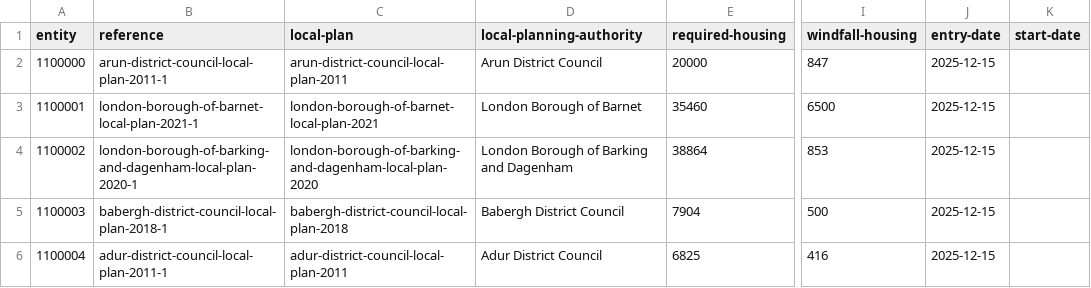
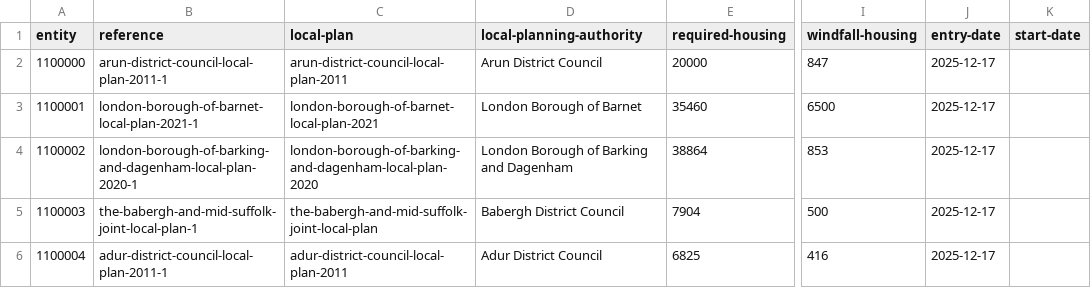
Before and after one commit to digital-land/local-plan-extractor, a CSV file: dataset/local-plan-housing.csv, drawn as a sheet; only a part is shown, gaps mark what is left out; the diff names each change by its address in the sheet, - before the commit and + after, or states it on an @@ line.

```diff
--- a/dataset/local-plan-housing.csv
+++ b/dataset/local-plan-housing.csv
-J2:J6 (entry-date): 2025-12-15
+J2:J6 (entry-date): 2025-12-17
-B5 (reference): babergh-district-council-local-plan-2018-1
+B5 (reference): the-babergh-and-mid-suffolk-joint-local-plan-1
-C5 (local-plan): babergh-district-council-local-plan-2018
+C5 (local-plan): the-babergh-and-mid-suffolk-joint-local-plan
```
Also changed, not shown: dataset/local-plan-document.csv, dataset/local-plan.csv, 1 other file.
